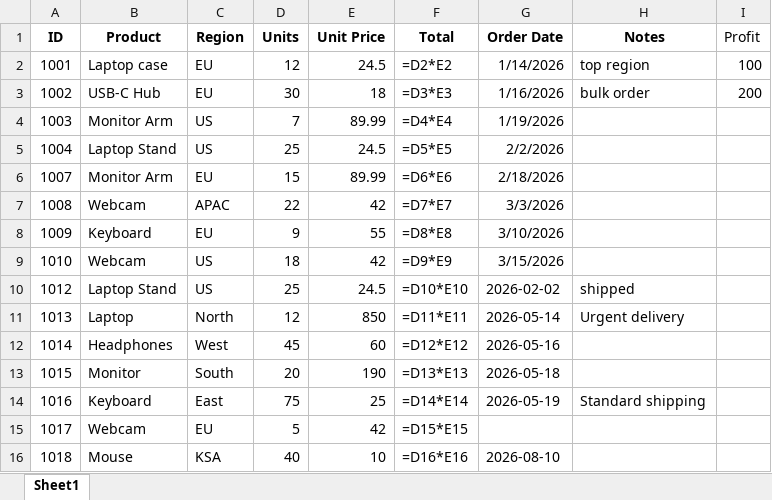
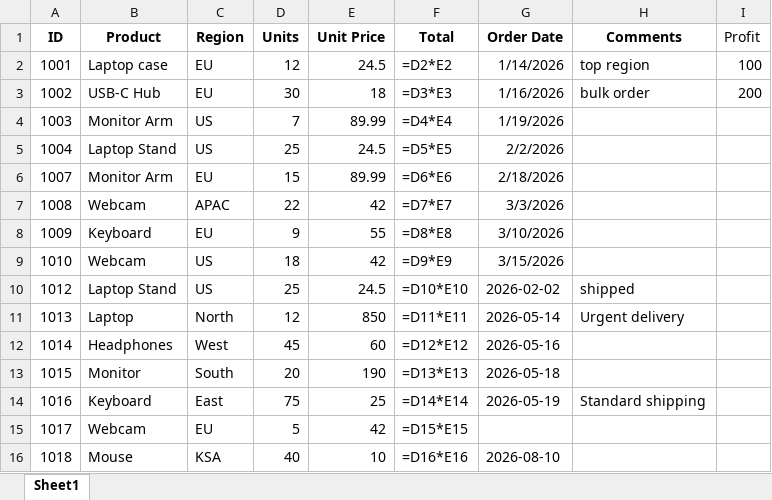
Before and after one commit to jouryABDULLAH/excel_agent, an Excel workbook: data/sample.xlsx, sheet Sheet1, drawn as a sheet; values as stored, in another font and other column widths than the file's, no borders; formulas without a stored value are shown as written; charts and pictures not drawn; the diff names each change by its address in the sheet, - before the commit and + after, or states it on an @@ line.

```diff
--- a/data/sample.xlsx (sheet Sheet1)
+++ b/data/sample.xlsx (sheet Sheet1)
-H1: Notes
+H1: Comments
```
Also changed, not shown: charts or pictures, 1 other file.
